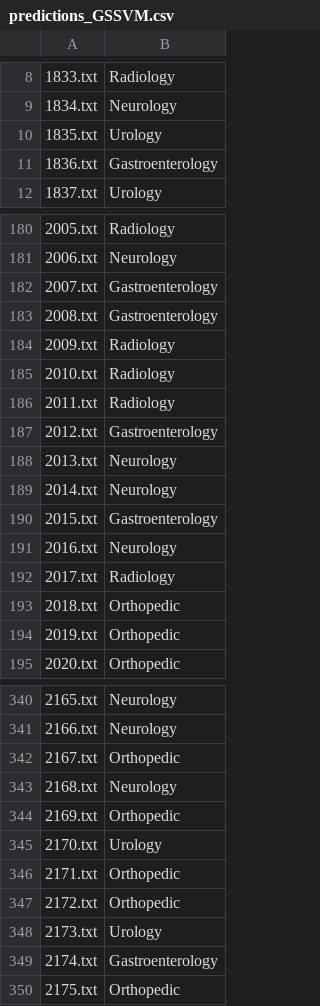
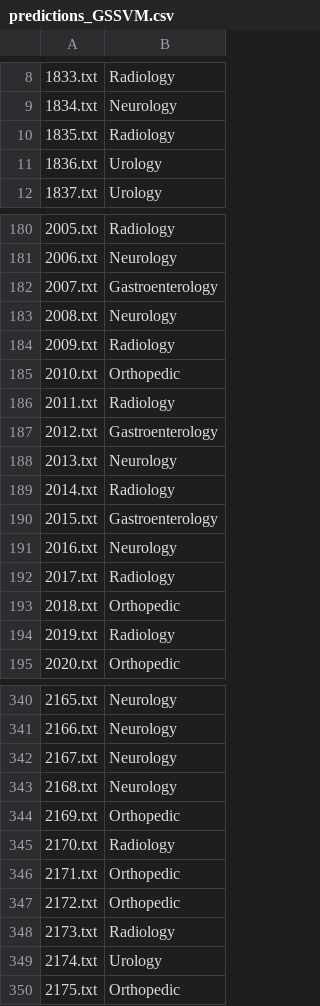
Before and after one commit to tengdann/lhs712, a CSV file: assignment_2/predictions_GSSVM.csv, drawn as a sheet; only a part is shown, gaps mark what is left out; the diff covers the shown part only; the diff names each change by its address in the sheet, - before the commit and + after, or states it on an @@ line.

```diff
--- a/assignment_2/predictions_GSSVM.csv
+++ b/assignment_2/predictions_GSSVM.csv
-B10: Urology
+B10: Radiology
-B11: Gastroenterology
+B11: Urology
-B183: Gastroenterology
+B183: Neurology
-B185: Radiology
+B185: Orthopedic
-B189: Neurology
+B189: Radiology
-B194: Orthopedic
+B194: Radiology
-B342: Orthopedic
+B342: Neurology
-B345: Urology
+B345: Radiology
-B348: Urology
+B348: Radiology
-B349: Gastroenterology
+B349: Urology
```
Also changed, not shown: 30 edited cells elsewhere in this file, 1 other file.
